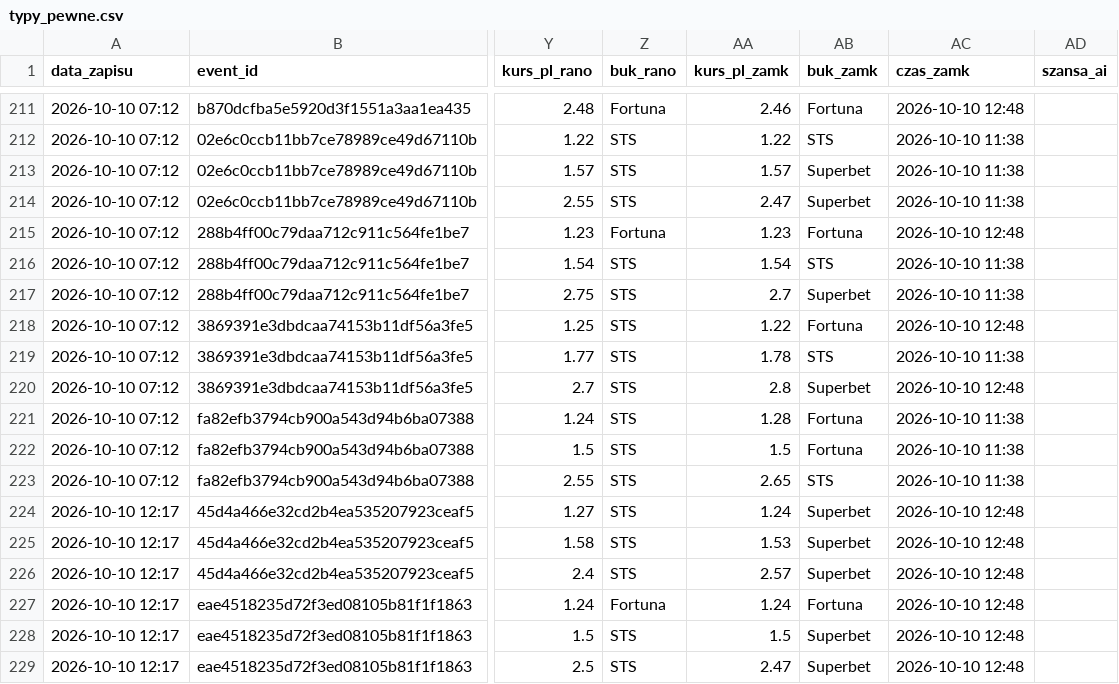
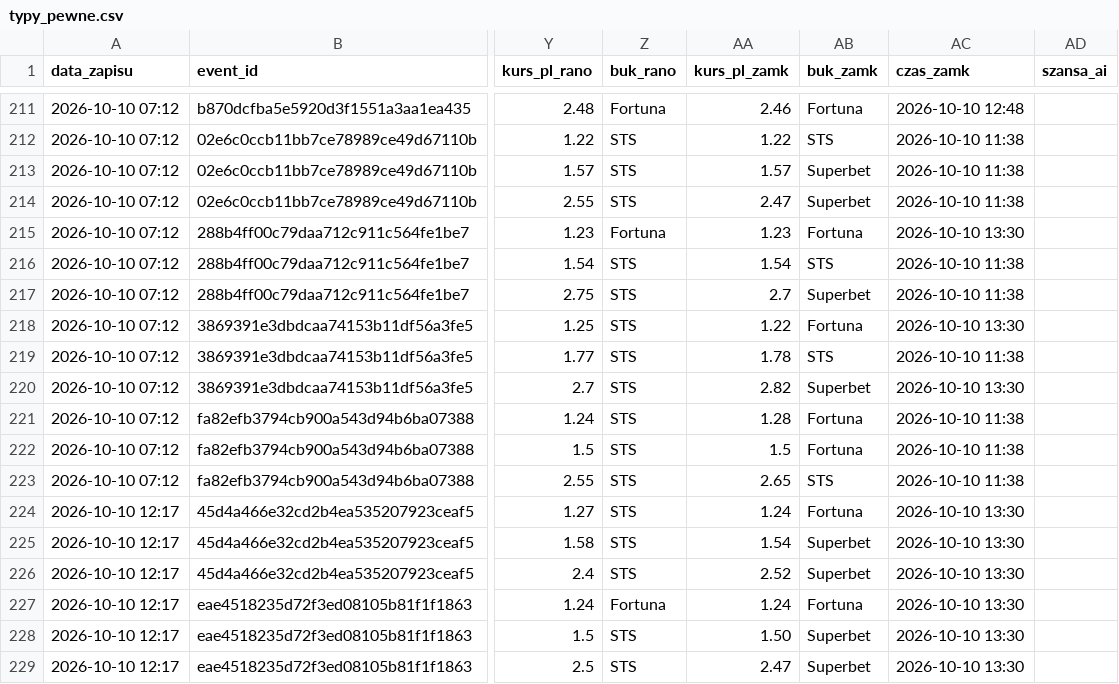
Before and after one commit to lewym90/typer, a CSV file: docs/data/typy_pewne.csv, drawn as a sheet; only a part is shown, gaps mark what is left out; the diff names each change by its address in the sheet, - before the commit and + after, or states it on an @@ line.

```diff
--- a/docs/data/typy_pewne.csv
+++ b/docs/data/typy_pewne.csv
-AC215 (czas_zamk): 2026-10-10 12:48
+AC215 (czas_zamk): 2026-10-10 13:30
-AC218 (czas_zamk): 2026-10-10 12:48
+AC218 (czas_zamk): 2026-10-10 13:30
-AA220 (kurs_pl_zamk): 2.8
+AA220 (kurs_pl_zamk): 2.82
-AC220 (czas_zamk): 2026-10-10 12:48
+AC220 (czas_zamk): 2026-10-10 13:30
-AB224 (buk_zamk): Superbet
+AB224 (buk_zamk): Fortuna
-AC224:AC229 (czas_zamk): 2026-10-10 12:48
+AC224:AC229 (czas_zamk): 2026-10-10 13:30
-AA225 (kurs_pl_zamk): 1.53
+AA225 (kurs_pl_zamk): 1.54
-AA226 (kurs_pl_zamk): 2.57
+AA226 (kurs_pl_zamk): 2.52
-AA228 (kurs_pl_zamk): 1.5
+AA228 (kurs_pl_zamk): 1.50
```
Also changed, not shown: docs/data/typy_inne.csv, docs/data/typy_value.csv, 9 other files.
